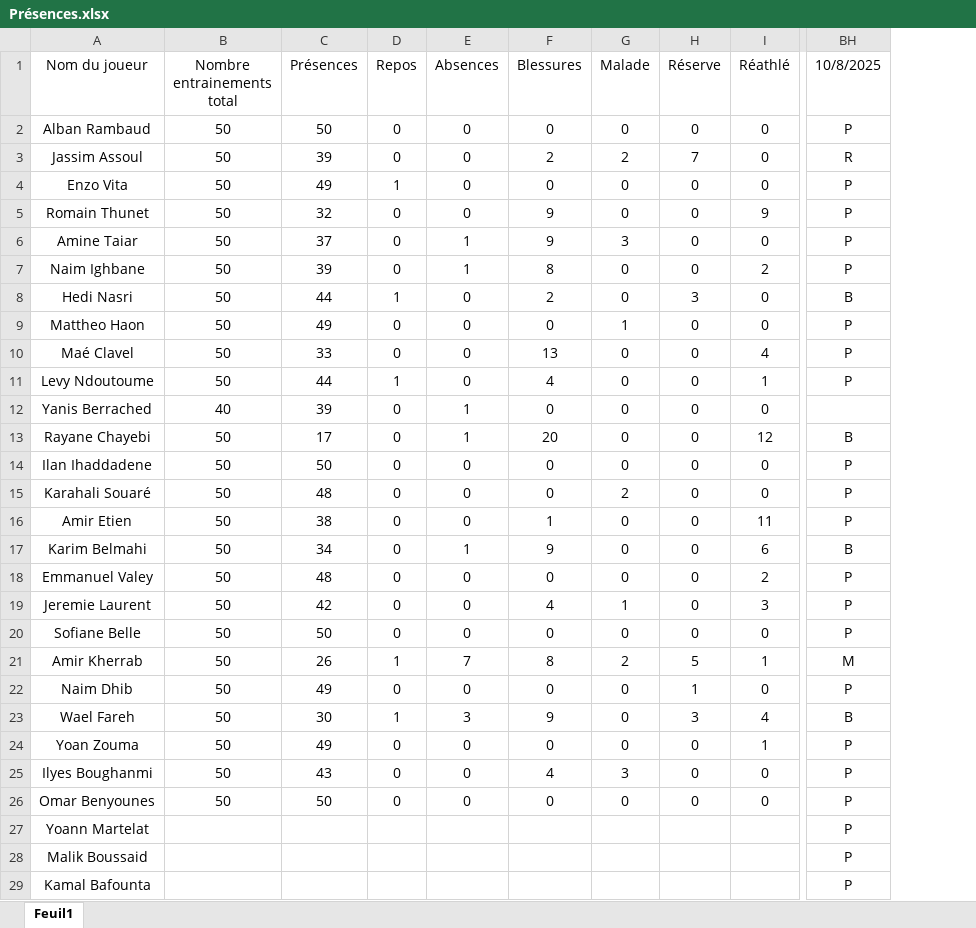
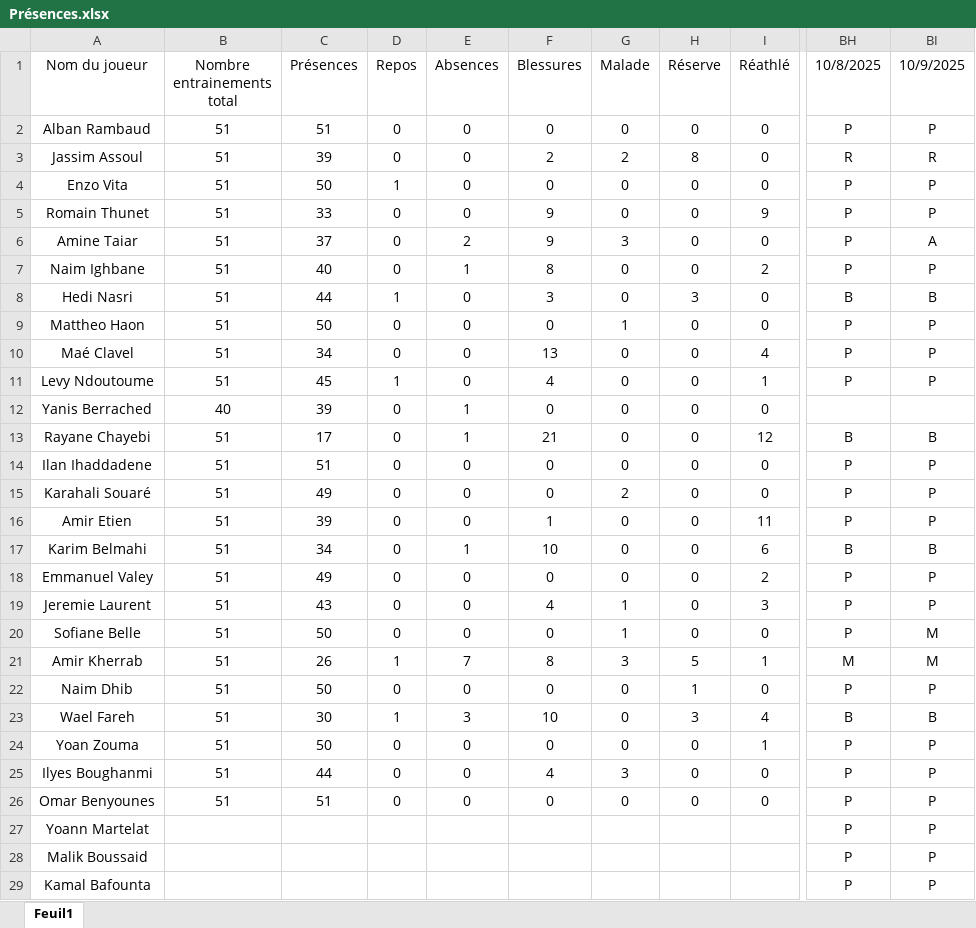
Before and after one commit to Chris15100/lld-app, an Excel workbook: data/Présences.xlsx, sheet Feuil1, drawn as a sheet; only a part is shown, gaps mark what is left out; values as stored, in another font and other column widths than the file's, no borders; conditional formats not drawn; the diff names each change by its address in the sheet, - before the commit and + after, or states it on an @@ line.

```diff
--- a/data/Présences.xlsx (sheet Feuil1)
+++ b/data/Présences.xlsx (sheet Feuil1)
+column BI (10/9/2025), rows 2-29: P | R | P | P | A | P | B | P | P | P |  | B | P | P | P | B | P | P | M | M | P | B | P | P | P | P | P | P
-B2:B11 (Nombre entrainements total): 50
+B2:B11 (Nombre entrainements total): 51
-C2 (Présences): 50
+C2 (Présences): 51
-H3 (Réserve): 7
+H3 (Réserve): 8
-C4 (Présences): 49
+C4 (Présences): 50
-C5 (Présences): 32
+C5 (Présences): 33
-E6 (Absences): 1
+E6 (Absences): 2
-C7 (Présences): 39
+C7 (Présences): 40
-F8 (Blessures): 2
+F8 (Blessures): 3
-C9 (Présences): 49
+C9 (Présences): 50
-C10 (Présences): 33
+C10 (Présences): 34
-C11 (Présences): 44
+C11 (Présences): 45
-B13:B26 (Nombre entrainements total): 50
+B13:B26 (Nombre entrainements total): 51
-F13 (Blessures): 20
+F13 (Blessures): 21
-C14 (Présences): 50
+C14 (Présences): 51
-C15 (Présences): 48
+C15 (Présences): 49
-C16 (Présences): 38
+C16 (Présences): 39
-F17 (Blessures): 9
+F17 (Blessures): 10
-C18 (Présences): 48
+C18 (Présences): 49
-C19 (Présences): 42
+C19 (Présences): 43
-G20 (Malade): 0
+G20 (Malade): 1
-G21 (Malade): 2
+G21 (Malade): 3
-C22 (Présences): 49
+C22 (Présences): 50
-F23 (Blessures): 9
+F23 (Blessures): 10
-C24 (Présences): 49
+C24 (Présences): 50
-C25 (Présences): 43
+C25 (Présences): 44
-C26 (Présences): 50
+C26 (Présences): 51
```
Also changed, not shown: 1 other file.
